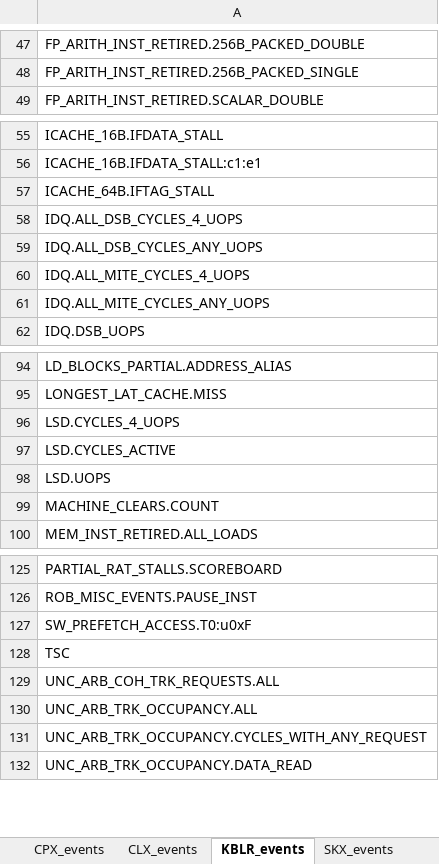
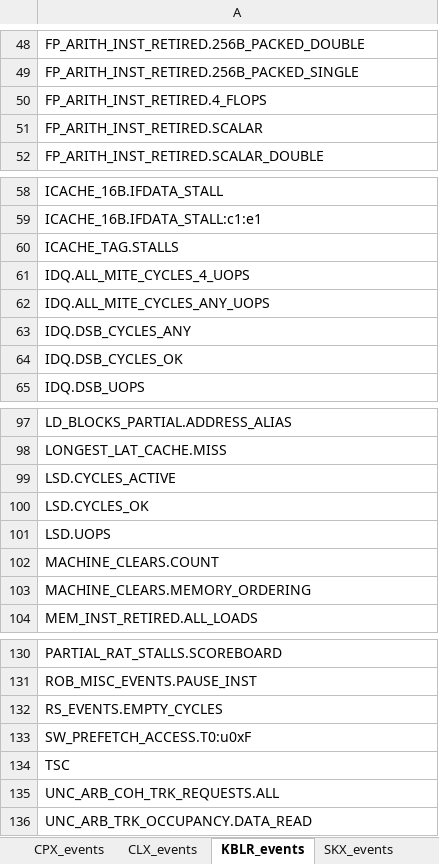
Before and after one commit to intel/perfmon, an Excel workbook: TMA_Metrics-full.xlsx, sheet KBLR_events, drawn as a sheet; only a part is shown, gaps mark what is left out; values as stored, in another font and other column widths than the file's, no borders; removed rows and columns are numbered as before the commit, all else as after; the diff covers the shown part only; the diff names each change by its address in the sheet, - before the commit and + after, or states it on an @@ line.

```diff
--- a/TMA_Metrics-full.xlsx (sheet KBLR_events)
+++ b/TMA_Metrics-full.xlsx (sheet KBLR_events)
+row 50: FP_ARITH_INST_RETIRED.4_FLOPS
+row 51: FP_ARITH_INST_RETIRED.SCALAR
-A60: ICACHE_64B.IFTAG_STALL
+A60: ICACHE_TAG.STALLS
-row 58: IDQ.ALL_DSB_CYCLES_4_UOPS
-row 59: IDQ.ALL_DSB_CYCLES_ANY_UOPS
+row 63: IDQ.DSB_CYCLES_ANY
+row 64: IDQ.DSB_CYCLES_OK
-row 96: LSD.CYCLES_4_UOPS
+row 100: LSD.CYCLES_OK
+row 103: MACHINE_CLEARS.MEMORY_ORDERING
+row 132: RS_EVENTS.EMPTY_CYCLES
-row 130: UNC_ARB_TRK_OCCUPANCY.ALL
-row 131: UNC_ARB_TRK_OCCUPANCY.CYCLES_WITH_ANY_REQUEST
```
Also changed, not shown: 4 added rows, 3 removed rows and 1 edited cell elsewhere in this sheet, sheet TMA_Metrics_4.7-full, sheet SPR_events, sheet ADL_events, sheet SKL_events, sheet RKL_events, sheet TGL_events, 14 more sheets, other sheet tabs, 1 other file.
